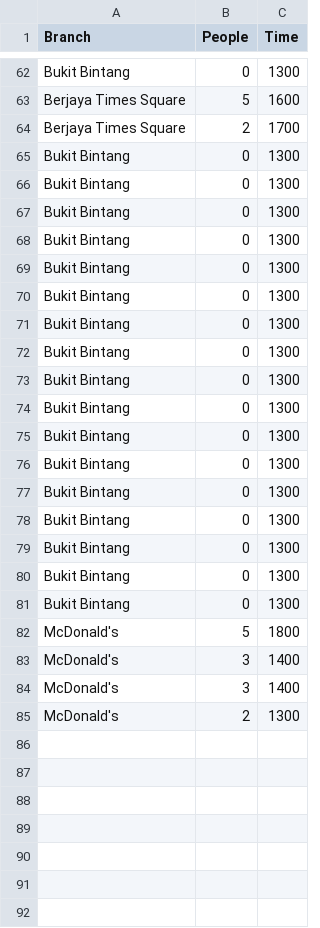
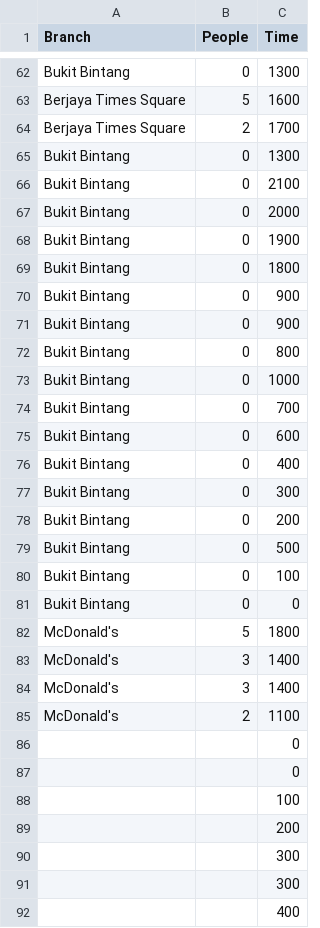
Before and after one commit to Janice-Chong/introdatascience, a CSV file: Shiny/FastFood2/phut_data.csv, drawn as a sheet; only a part is shown, gaps mark what is left out; the diff covers the shown part only.

```diff
--- a/Shiny/FastFood2/phut_data.csv
+++ b/Shiny/FastFood2/phut_data.csv
@@ -65,18 +65,18 @@ Berjaya Times Square,2,1700
 Bukit Bintang,0,1300
-Bukit Bintang,0,1300
-Bukit Bintang,0,1300
-Bukit Bintang,0,1300
-Bukit Bintang,0,1300
-Bukit Bintang,0,1300
-Bukit Bintang,0,1300
-Bukit Bintang,0,1300
-Bukit Bintang,0,1300
-Bukit Bintang,0,1300
-Bukit Bintang,0,1300
-Bukit Bintang,0,1300
-Bukit Bintang,0,1300
-Bukit Bintang,0,1300
-Bukit Bintang,0,1300
-Bukit Bintang,0,1300
-Bukit Bintang,0,1300
+Bukit Bintang,0,2100
+Bukit Bintang,0,2000
+Bukit Bintang,0,1900
+Bukit Bintang,0,1800
+Bukit Bintang,0,900
+Bukit Bintang,0,900
+Bukit Bintang,0,800
+Bukit Bintang,0,1000
+Bukit Bintang,0,700
+Bukit Bintang,0,600
+Bukit Bintang,0,400
+Bukit Bintang,0,300
+Bukit Bintang,0,200
+Bukit Bintang,0,500
+Bukit Bintang,0,100
+Bukit Bintang,0,0
 McDonald's,5,1800
@@ -84,2 +84,9 @@ McDonald's,3,1400
 McDonald's,3,1400
-McDonald's,2,1300
+McDonald's,2,1100
+,,0
+,,0
+,,100
+,,200
+,,300
+,,300
+,,400
```
Also changed, not shown: 95 added rows, 5 removed rows and 31 edited cells elsewhere in this file, Shiny/FastFood2/mcd_data.csv, 3 other files.
